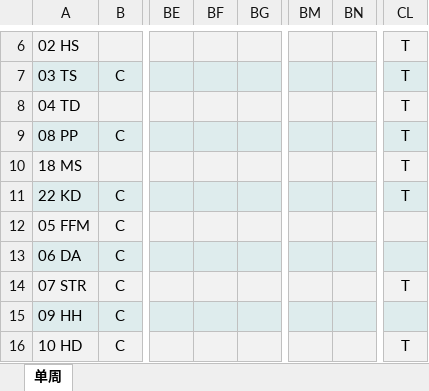
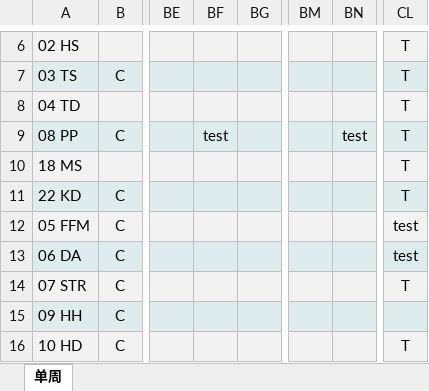
Before and after one commit to naivsheng/Table, an Excel workbook: KW29 Bestellung KW30 Lieferung Übersicht.xlsx, sheet 单周, drawn as a sheet; only a part is shown, gaps mark what is left out; values as stored, in another font and other column widths than the file's, no borders; conditional formats not drawn; the diff names each change by its address in the sheet, - before the commit and + after, or states it on an @@ line.

```diff
--- a/KW29 Bestellung KW30 Lieferung Übersicht.xlsx (sheet 单周)
+++ b/KW29 Bestellung KW30 Lieferung Übersicht.xlsx (sheet 单周)
-BF9: (empty)
+BF9: test
-BN9: (empty)
+BN9: test
-CL12:CL13: (empty)
+CL12:CL13: test
```
Also changed, not shown: 3 other files.
